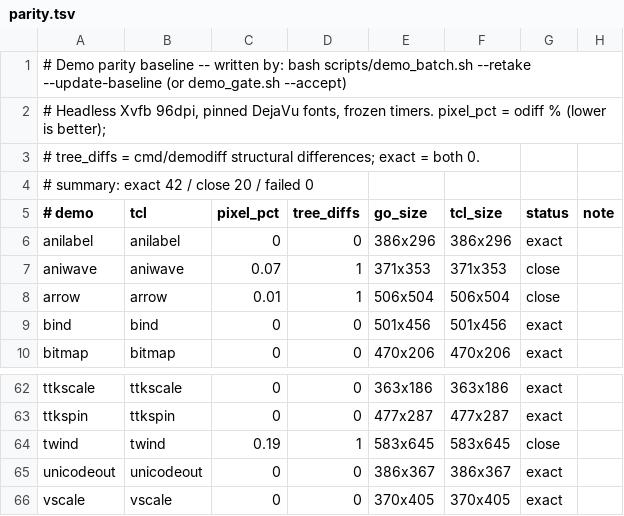
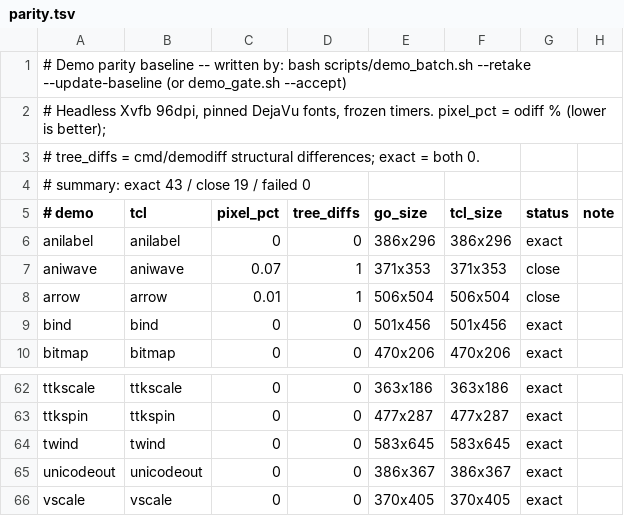
Before and after one commit to takigo/takigo, a TSV file: demos/parity.tsv, drawn as a sheet; only a part is shown, gaps mark what is left out.

```diff
--- a/demos/parity.tsv
+++ b/demos/parity.tsv
@@ -3,3 +3,3 @@
 # tree_diffs = cmd/demodiff structural differences; exact = both 0.
-# summary: exact 42 / close 20 / failed 0
+# summary: exact 43 / close 19 / failed 0
 # demo	tcl	pixel_pct	tree_diffs	go_size	tcl_size	status	note
@@ -63,3 +63,3 @@ ttkscale	ttkscale	0	0	363x186	363x186	exact
 ttkspin	ttkspin	0	0	477x287	477x287	exact	
-twind	twind	0.19	1	583x645	583x645	close	
+twind	twind	0	0	583x645	583x645	exact	
 unicodeout	unicodeout	0	0	386x367	386x367	exact	
```
Also changed, not shown: 6 other files.
